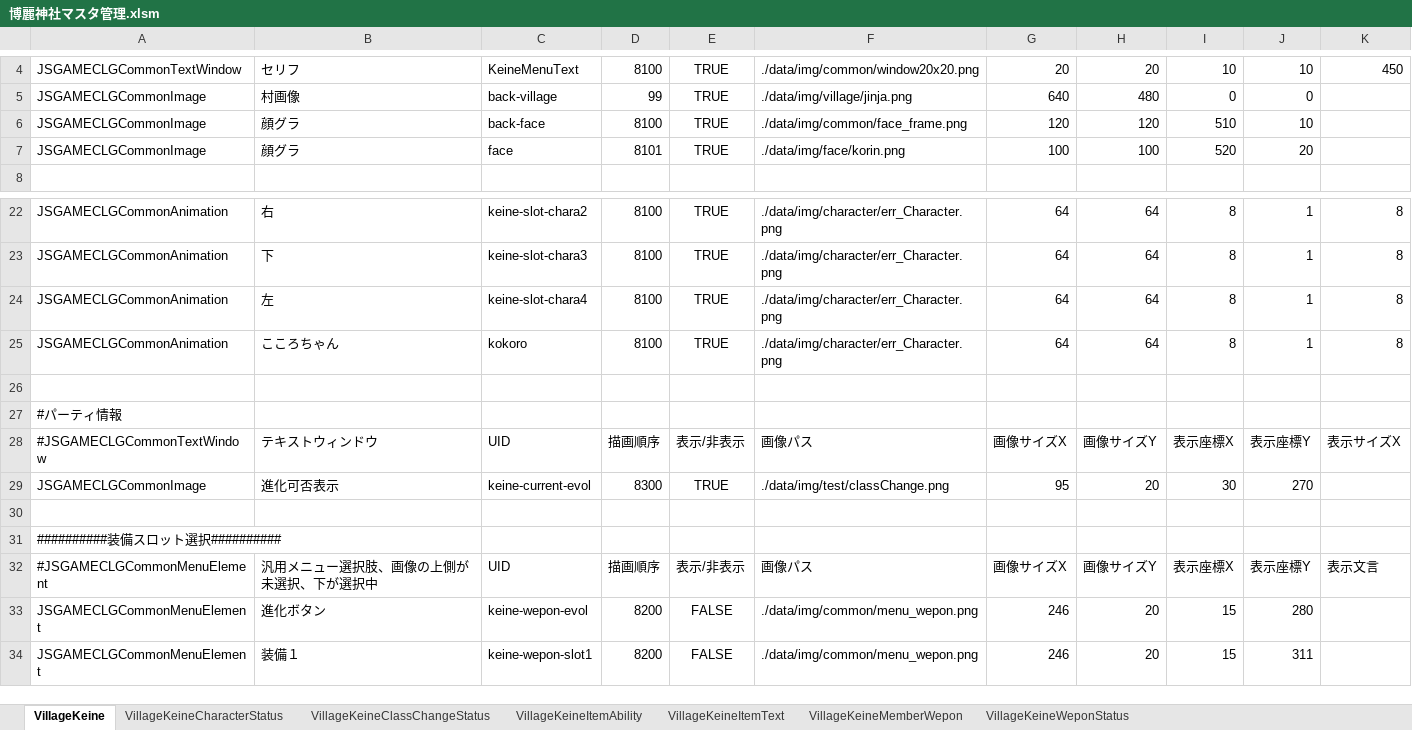
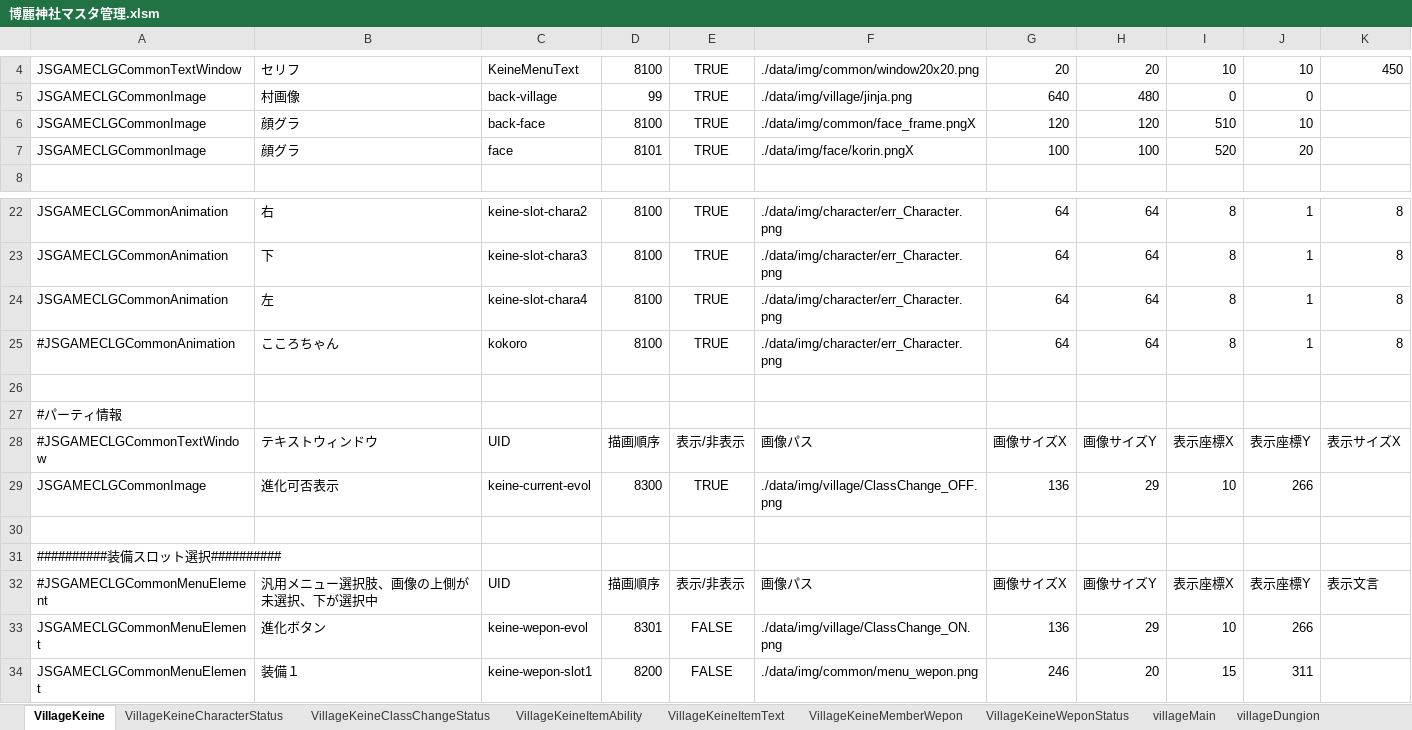
Before and after one commit to javel555/JSTOHO, an Excel workbook: master/disp/village/博麗神社マスタ管理.xlsm, sheet VillageKeine, drawn as a sheet; only a part is shown, gaps mark what is left out; values as stored, in another font and other column widths than the file's, no borders; charts and pictures not drawn; the diff names each change by its address in the sheet, - before the commit and + after, or states it on an @@ line.

```diff
--- a/master/disp/village/博麗神社マスタ管理.xlsm (sheet VillageKeine)
+++ b/master/disp/village/博麗神社マスタ管理.xlsm (sheet VillageKeine)
+sheet tab: villageMain
+sheet tab: villageDungion
-F6: ./data/img/common/face_frame.png
+F6: ./data/img/common/face_frame.pngX
-F7: ./data/img/face/korin.png
+F7: ./data/img/face/korin.pngX
-A25: JSGAMECLGCommonAnimation
+A25: #JSGAMECLGCommonAnimation
-F29: ./data/img/test/classChange.png
+F29: ./data/img/village/ClassChange_OFF.png
-G29: 95
+G29: 136
-H29: 20
+H29: 29
-I29: 30
+I29: 10
-J29: 270
+J29: 266
-D33: 8200
+D33: 8301
-F33: ./data/img/common/menu_wepon.png
+F33: ./data/img/village/ClassChange_ON.png
-G33: 246
+G33: 136
-H33: 20
+H33: 29
-I33: 15
+I33: 10
-J33: 280
+J33: 266
```
Also changed, not shown: charts or pictures, 6 other files.
